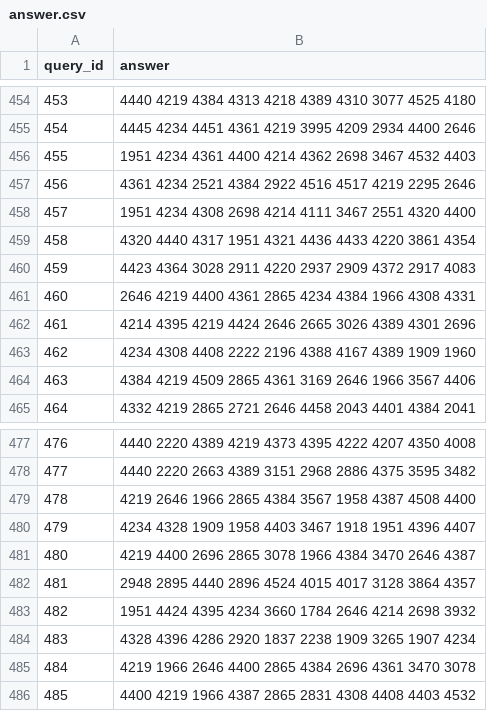
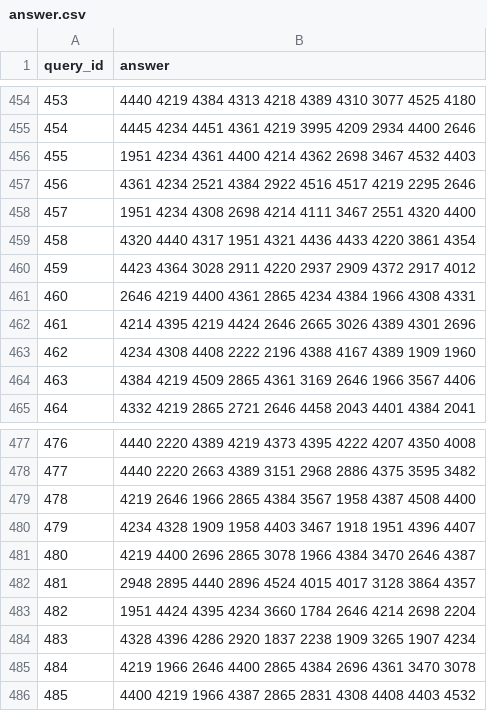
Before and after one commit to MarkGiri/avito-bootcamp-retrieval, a CSV file: answer.csv, drawn as a sheet; only a part is shown, gaps mark what is left out.

```diff
--- a/answer.csv
+++ b/answer.csv
@@ -459,3 +459,3 @@ query_id,answer
 458,4320 4440 4317 1951 4321 4436 4433 4220 3861 4354
-459,4423 4364 3028 2911 4220 2937 2909 4372 2917 4083
+459,4423 4364 3028 2911 4220 2937 2909 4372 2917 4012
 460,2646 4219 4400 4361 2865 4234 4384 1966 4308 4331
@@ -482,3 +482,3 @@ query_id,answer
 481,2948 2895 4440 2896 4524 4015 4017 3128 3864 4357
-482,1951 4424 4395 4234 3660 1784 2646 4214 2698 3932
+482,1951 4424 4395 4234 3660 1784 2646 4214 2698 2204
 483,4328 4396 4286 2920 1837 2238 1909 3265 1907 4234
```
Also changed, not shown: 1 other file.
